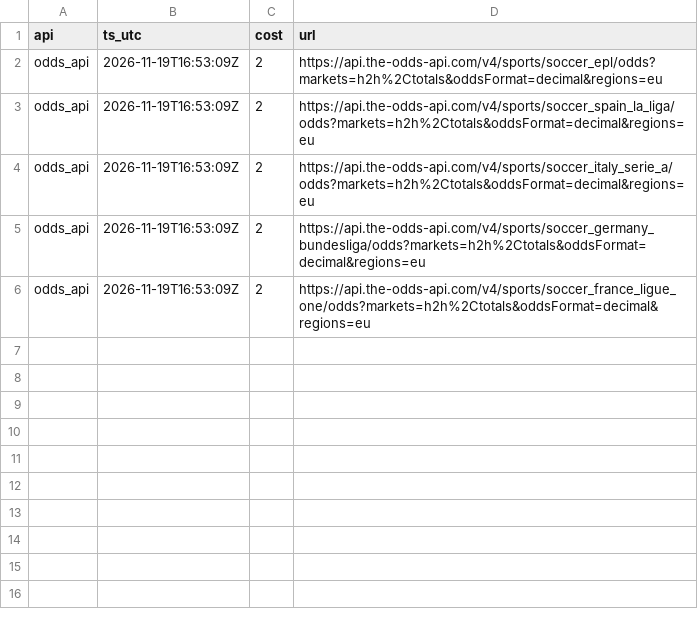
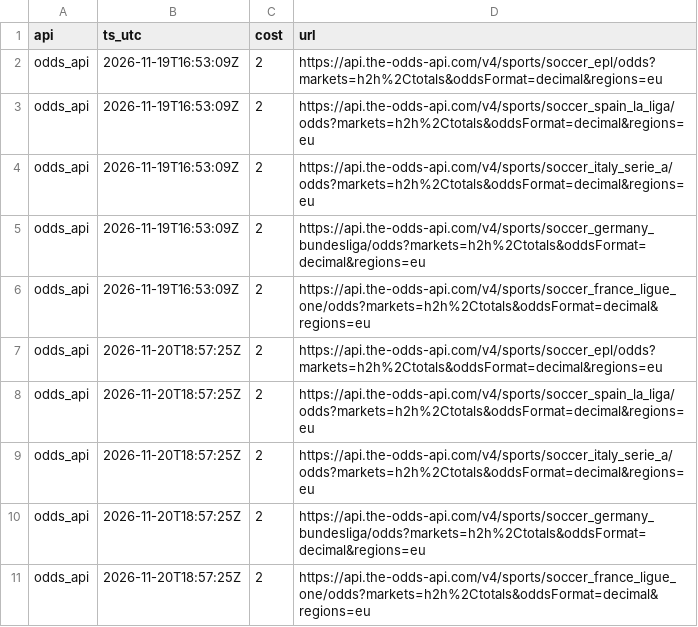
Before and after one commit to Natnaelweldu/Odd-prediction-agent, a CSV file: usage.csv, drawn as a sheet.

```diff
--- a/usage.csv
+++ b/usage.csv
@@ -6 +6,6 @@ odds_api,2026-11-19T16:53:09Z,2,https://api.the-odds-api.com/v4/sports/soccer_ge
 odds_api,2026-11-19T16:53:09Z,2,https://api.the-odds-api.com/v4/sports/soccer_france_ligue_one/odds?markets=h2h%2Ctotals&oddsFormat=decimal&regions=eu
+odds_api,2026-11-20T18:57:25Z,2,https://api.the-odds-api.com/v4/sports/soccer_epl/odds?markets=h2h%2Ctotals&oddsFormat=decimal&regions=eu
+odds_api,2026-11-20T18:57:25Z,2,https://api.the-odds-api.com/v4/sports/soccer_spain_la_liga/odds?markets=h2h%2Ctotals&oddsFormat=decimal&regions=eu
+odds_api,2026-11-20T18:57:25Z,2,https://api.the-odds-api.com/v4/sports/soccer_italy_serie_a/odds?markets=h2h%2Ctotals&oddsFormat=decimal&regions=eu
+odds_api,2026-11-20T18:57:25Z,2,https://api.the-odds-api.com/v4/sports/soccer_germany_bundesliga/odds?markets=h2h%2Ctotals&oddsFormat=decimal&regions=eu
+odds_api,2026-11-20T18:57:25Z,2,https://api.the-odds-api.com/v4/sports/soccer_france_ligue_one/odds?markets=h2h%2Ctotals&oddsFormat=decimal&regions=eu
```
Also changed, not shown: 6 other files.
